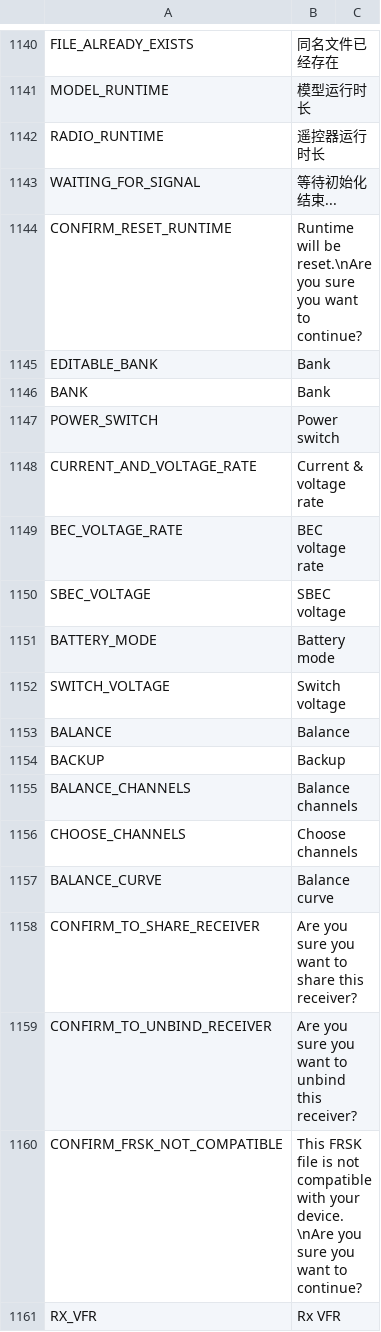
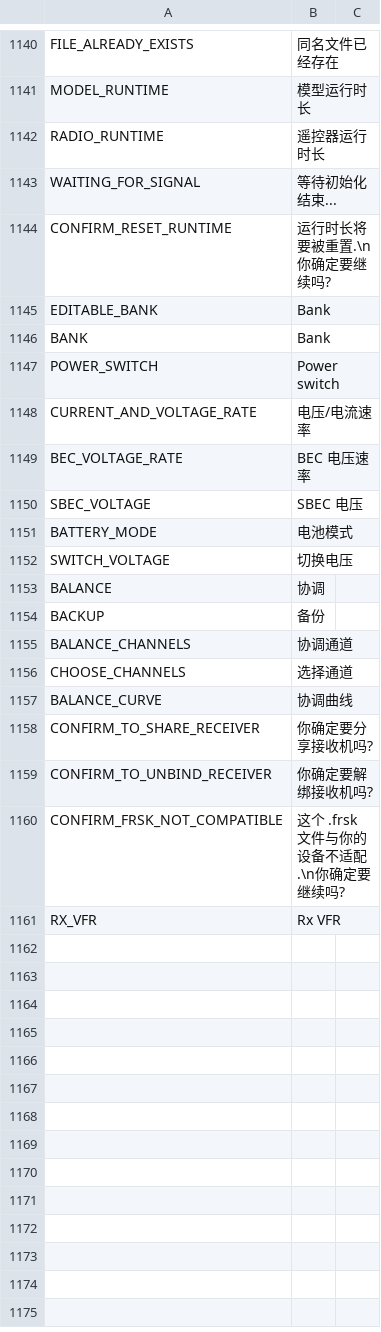
Before and after one commit to tbrautaset/ETHOS-Feedback-Community, a CSV file: translations/display/cn.csv, drawn as a sheet; only a part is shown, gaps mark what is left out.

Commit message:
CN translation

```diff
--- a/translations/display/cn.csv
+++ b/translations/display/cn.csv
@@ -1143,3 +1143,3 @@ RADIO_RUNTIME,"遥控器运行时长"
 WAITING_FOR_SIGNAL,"等待初始化结束..."
-CONFIRM_RESET_RUNTIME,"Runtime will be reset.\nAre you sure you want to continue?"
+CONFIRM_RESET_RUNTIME,"运行时长将要被重置.\n你确定要继续吗?"
 EDITABLE_BANK,"Bank"
@@ -1147,15 +1147,15 @@ BANK,"Bank"
 POWER_SWITCH,"Power switch"
-CURRENT_AND_VOLTAGE_RATE,"Current & voltage rate"
-BEC_VOLTAGE_RATE,"BEC voltage rate"
-SBEC_VOLTAGE,"SBEC voltage"
-BATTERY_MODE,"Battery mode"
-SWITCH_VOLTAGE,"Switch voltage"
-BALANCE,"Balance"
-BACKUP,"Backup"
-BALANCE_CHANNELS,"Balance channels"
-CHOOSE_CHANNELS,"Choose channels"
-BALANCE_CURVE,"Balance curve"
-CONFIRM_TO_SHARE_RECEIVER,"Are you sure you want to share this receiver?"
-CONFIRM_TO_UNBIND_RECEIVER,"Are you sure you want to unbind this receiver?"
-CONFIRM_FRSK_NOT_COMPATIBLE,"This FRSK file is not compatible with your device.\nAre you sure you want to continue?"
+CURRENT_AND_VOLTAGE_RATE,"电压/电流速率"
+BEC_VOLTAGE_RATE,"BEC 电压速率"
+SBEC_VOLTAGE,"SBEC 电压"
+BATTERY_MODE,"电池模式"
+SWITCH_VOLTAGE,"切换电压"
+BALANCE,"协调"
+BACKUP,"备份"
+BALANCE_CHANNELS,"协调通道"
+CHOOSE_CHANNELS,"选择通道"
+BALANCE_CURVE,"协调曲线"
+CONFIRM_TO_SHARE_RECEIVER,"你确定要分享接收机吗?"
+CONFIRM_TO_UNBIND_RECEIVER,"你确定要解绑接收机吗?"
+CONFIRM_FRSK_NOT_COMPATIBLE,"这个 .frsk 文件与你的设备不适配.\n你确定要继续吗?"
 RX_VFR,"Rx VFR"
```
